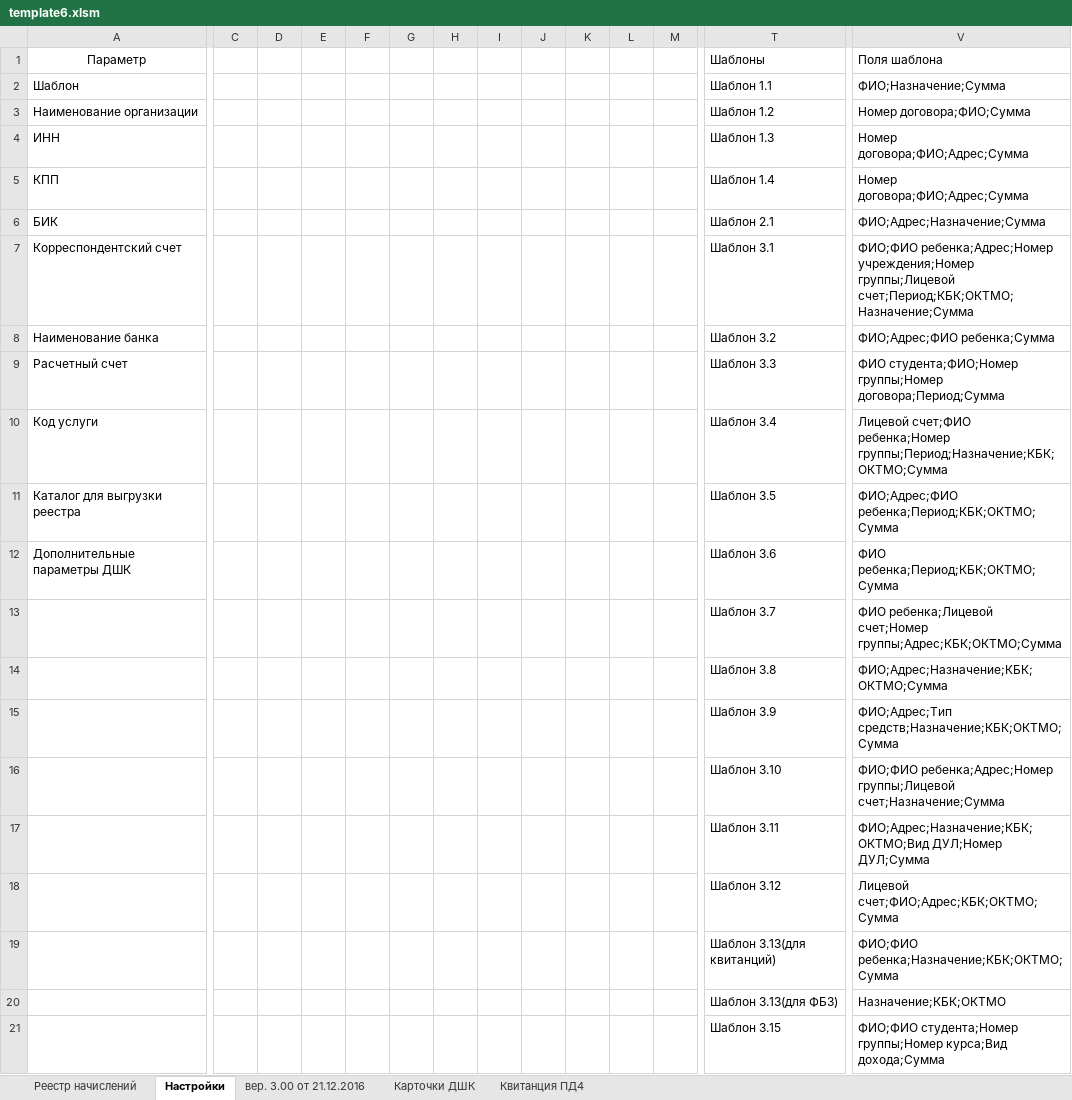
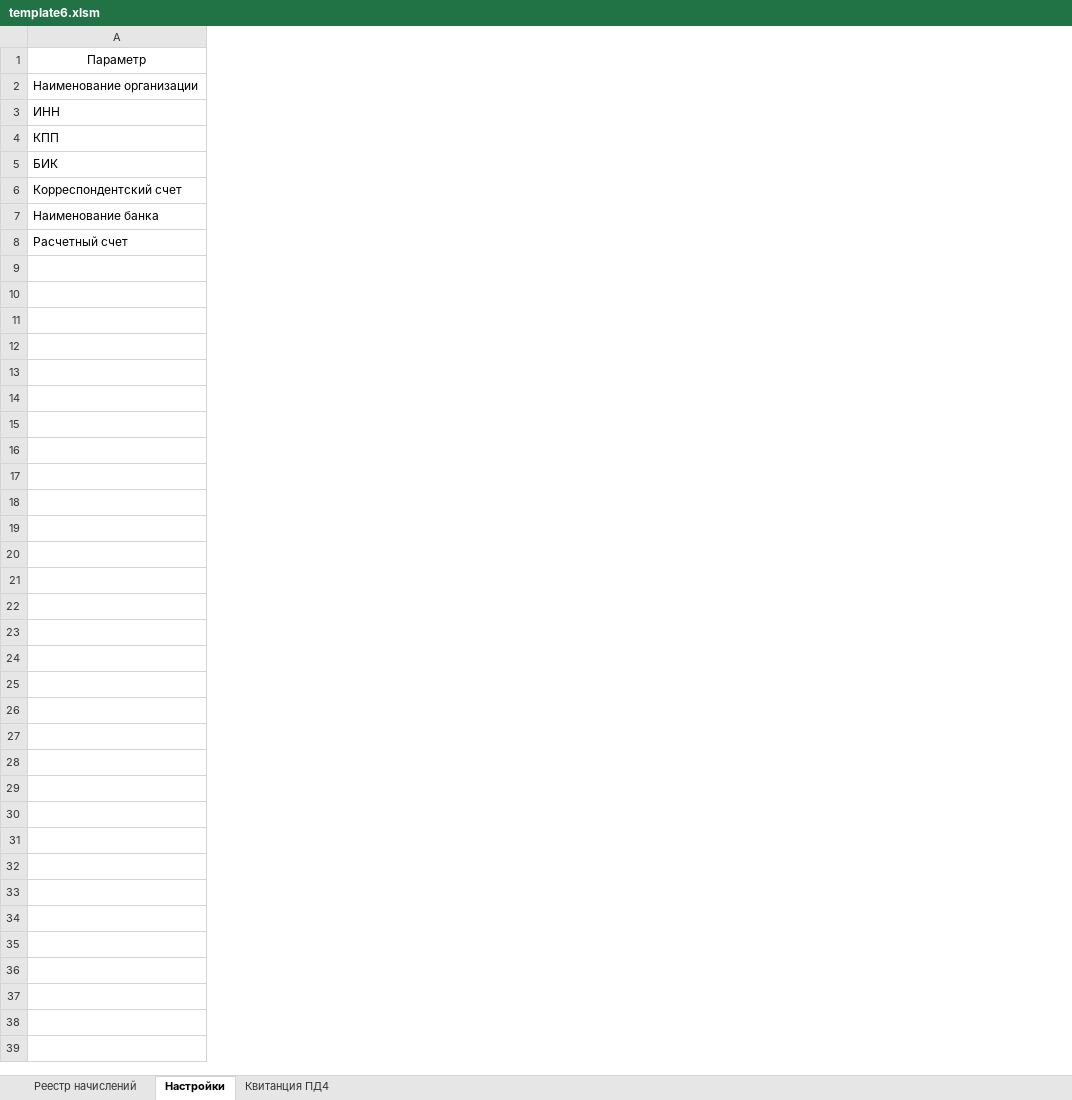
Before and after one commit to doorwayder/aisgorgaz, an Excel workbook: gorgaz/dogovor/static/doc/template6.xlsm, sheet Настройки, drawn as a sheet; only a part is shown, gaps mark what is left out; values as stored, in another font and other column widths than the file's, no borders; charts and pictures and table styles not drawn; removed rows and columns are numbered as before the commit, all else as after; rows hold the shown columns only; the diff covers the shown part only; the diff names each change by its address in the sheet, - before the commit and + after, or states it on an @@ line.

```diff
--- a/gorgaz/dogovor/static/doc/template6.xlsm (sheet Настройки)
+++ b/gorgaz/dogovor/static/doc/template6.xlsm (sheet Настройки)
-sheet tab: вер. 3.00 от 21.12.2016
-sheet tab: Карточки ДШК
-column C, empty
-column D, empty
-column E, empty
-column F, empty
-column G, empty
-column H, empty
-column I, empty
-column J, empty
-column K, empty
-column L, empty
-column M, empty
-column T, row 1: Шаблоны; rows 3-9: Шаблон 1.2 | Шаблон 1.3 | Шаблон 1.4 | Шаблон 2.1 | Шаблон 3.1 | Шаблон 3.2 | Шаблон 3.3
-column V, row 1: Поля шаблона; rows 3-9: Номер договора;ФИО;Сумма | Номер договора;ФИО;Адрес;Сумма | Номер договора;ФИО;Адрес;Сумма | ФИО;Адрес;Назначение;Сумма | ФИО;ФИО ребенка;Адрес;Номер учреждения;Номер группы;Лицевой счет;Период;КБК;ОКТМО;Назначение;Сумма | ФИО;Адрес;ФИО ребенка;Сумма | ФИО студента;ФИО;Номер группы;Номер договора;Период;Сумма
-row 2: Шаблон |  |  |  |  |  |  |  |  |  |  |  | Шаблон 1.1 | ФИО;Назначение;Сумма
-row 10: Код услуги |  |  |  |  |  |  |  |  |  |  |  | Шаблон 3.4 | Лицевой счет;ФИО ребенка;Номер группы;Период;Назначение;КБК;ОКТМО;Сумма
-row 11: Каталог для выгрузки реестра |  |  |  |  |  |  |  |  |  |  |  | Шаблон 3.5 | ФИО;Адрес;ФИО ребенка;Период;КБК;ОКТМО;Сумма
-row 12: Дополнительные параметры ДШК |  |  |  |  |  |  |  |  |  |  |  | Шаблон 3.6 | ФИО ребенка;Период;КБК;ОКТМО;Сумма
-row 13:  |  |  |  |  |  |  |  |  |  |  |  | Шаблон 3.7 | ФИО ребенка;Лицевой счет;Номер группы;Адрес;КБК;ОКТМО;Сумма
-row 14:  |  |  |  |  |  |  |  |  |  |  |  | Шаблон 3.8 | ФИО;Адрес;Назначение;КБК;ОКТМО;Сумма
-row 15:  |  |  |  |  |  |  |  |  |  |  |  | Шаблон 3.9 | ФИО;Адрес;Тип средств;Назначение;КБК;ОКТМО;Сумма
-row 16:  |  |  |  |  |  |  |  |  |  |  |  | Шаблон 3.10 | ФИО;ФИО ребенка;Адрес;Номер группы;Лицевой счет;Назначение;Сумма
-row 17:  |  |  |  |  |  |  |  |  |  |  |  | Шаблон 3.11 | ФИО;Адрес;Назначение;КБК;ОКТМО;Вид ДУЛ;Номер ДУЛ;Сумма
-row 18:  |  |  |  |  |  |  |  |  |  |  |  | Шаблон 3.12 | Лицевой счет;ФИО;Адрес;КБК;ОКТМО;Сумма
-row 19:  |  |  |  |  |  |  |  |  |  |  |  | Шаблон 3.13(для квитанций) | ФИО;ФИО ребенка;Назначение;КБК;ОКТМО;Сумма
-row 20:  |  |  |  |  |  |  |  |  |  |  |  | Шаблон 3.13(для ФБЗ) | Назначение;КБК;ОКТМО
-row 21:  |  |  |  |  |  |  |  |  |  |  |  | Шаблон 3.15 | ФИО;ФИО студента;Номер группы;Номер курса;Вид дохода;Сумма
```
Also changed, not shown: 19 removed rows and 7 removed columns elsewhere in this sheet, sheet Реестр начислений, sheet Квитанция ПД4, charts or pictures, 5 other files.
